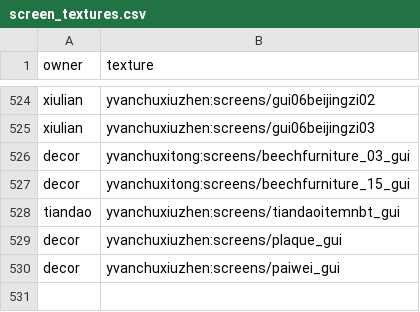
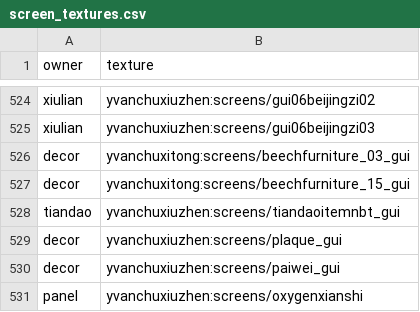
Before and after one commit to Shane77ly/yvanchuxiuzhen-1.21.1, a CSV file: docs/reference/conversion/screen_textures.csv, drawn as a sheet; only a part is shown, gaps mark what is left out; the diff names each change by its address in the sheet, - before the commit and + after, or states it on an @@ line.

```diff
--- a/docs/reference/conversion/screen_textures.csv
+++ b/docs/reference/conversion/screen_textures.csv
+row 531: panel | yvanchuxiuzhen:screens/oxygenxianshi
```
Also changed, not shown: docs/reference/conversion/data_manifest.csv, 28 other files.
